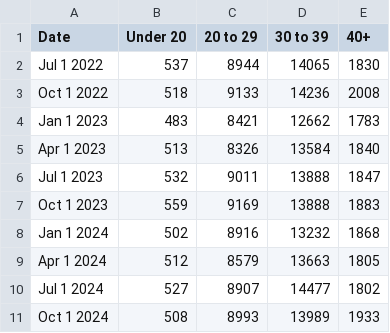
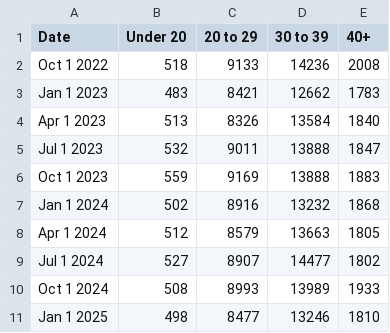
Before and after one commit to nychealth/provisional-vital-statistics, a CSV file: data-tables/births_by_mage.csv, drawn as a sheet; removed rows and columns are numbered as before the commit, all else as after; the diff names each change by its address in the sheet, - before the commit and + after, or states it on an @@ line.

```diff
--- a/data-tables/births_by_mage.csv
+++ b/data-tables/births_by_mage.csv
-row 2: Jul 1 2022 | 537 | 8944 | 14065 | 1830
+row 11: Jan 1 2025 | 498 | 8477 | 13246 | 1810
```
Also changed, not shown: data-tables/births_by_boro.csv, data-tables/births_by_bw.csv, 18 other files.
